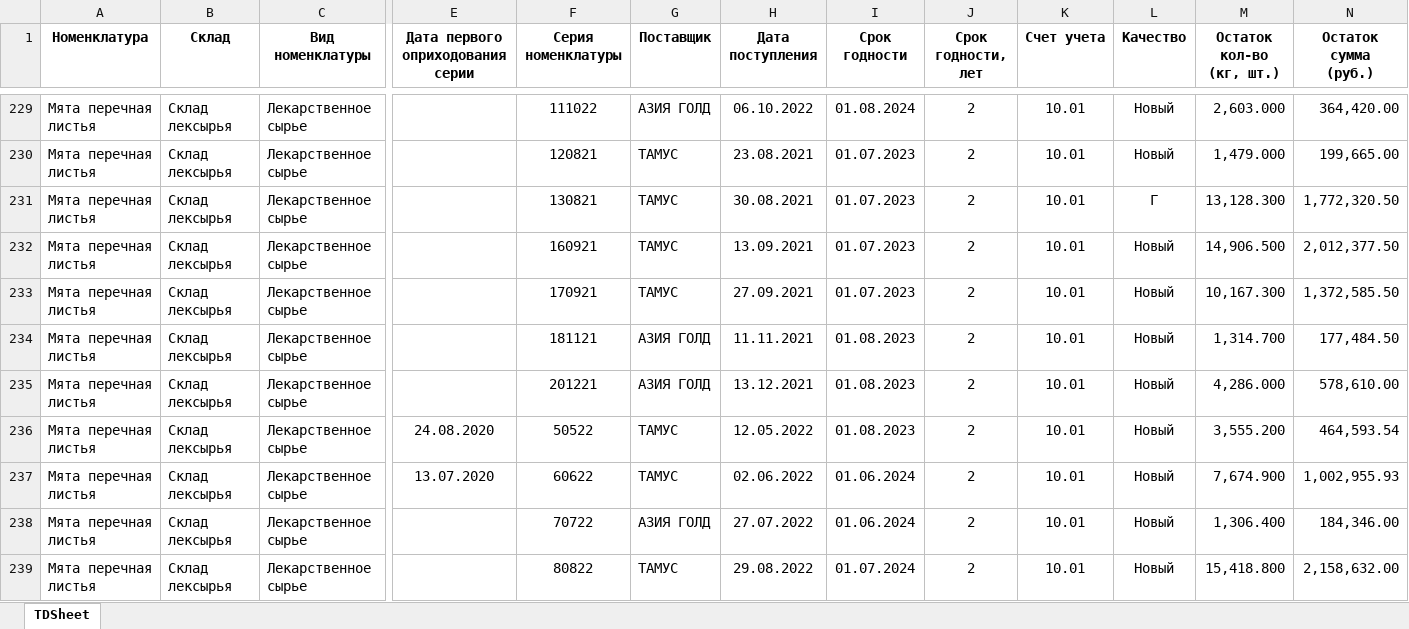
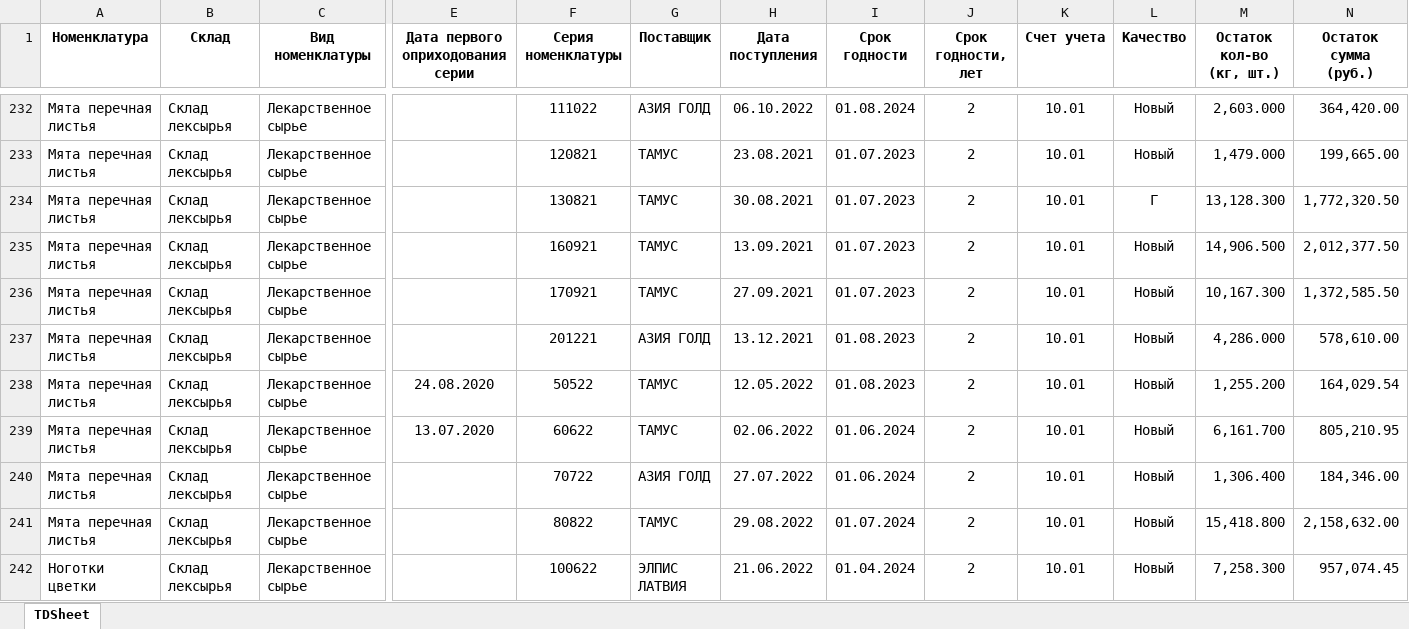
Before and after one commit to andreykoz82/KPI-PBI, an Excel workbook: raw_mat_bad_stock.xlsx, sheet TDSheet, drawn as a sheet; only a part is shown, gaps mark what is left out; the shorter side is filled out with more unchanged rows; values as stored, in another font and other column widths than the file's, no borders; removed rows and columns are numbered as before the commit, all else as after; rows hold the shown columns only; the diff covers the shown part only; the diff names each change by its address in the sheet, - before the commit and + after, or states it on an @@ line.

```diff
--- a/raw_mat_bad_stock.xlsx (sheet TDSheet)
+++ b/raw_mat_bad_stock.xlsx (sheet TDSheet)
-row 234: Мята перечная листья | Склад лексырья | Лекарственное сырье |  | 181121 | АЗИЯ ГОЛД | 11.11.2021 | 01.08.2023 | 2 | 10.01 | Новый | 1,314.700 | 177,484.50
-M238 (Остаток кол-во (кг, шт.)): 3,555.200
+M238 (Остаток кол-во (кг, шт.)): 1,255.200
-N238 (Остаток сумма (руб.)): 464,593.54
+N238 (Остаток сумма (руб.)): 164,029.54
-M239 (Остаток кол-во (кг, шт.)): 7,674.900
+M239 (Остаток кол-во (кг, шт.)): 6,161.700
-N239 (Остаток сумма (руб.)): 1,002,955.93
+N239 (Остаток сумма (руб.)): 805,210.95
```
Also changed, not shown: 11 added rows, 8 removed rows and 27 edited cells elsewhere in this sheet, 1_satge_volume.xlsx, 1_stage.xlsx, 9 other files.
